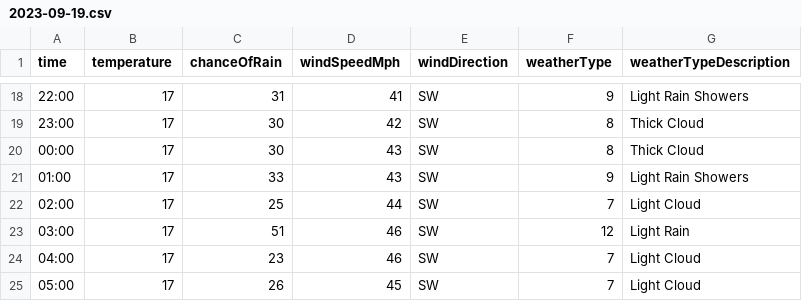
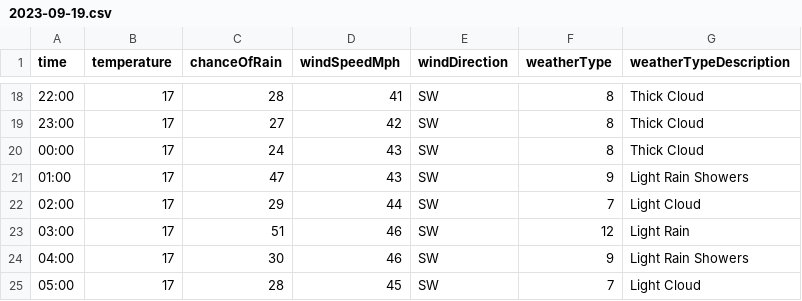
Before and after one commit to djcarter85/studland, a CSV file: _data/weather/2023-09-19.csv, drawn as a sheet; only a part is shown, gaps mark what is left out; the diff covers the shown part only.

```diff
--- a/_data/weather/2023-09-19.csv
+++ b/_data/weather/2023-09-19.csv
@@ -18,8 +18,8 @@ time,temperature,chanceOfRain,windSpeedMph,windDirection,weatherType,weatherType
-22:00,17,31,41,SW,9,Light Rain Showers
-23:00,17,30,42,SW,8,Thick Cloud
-00:00,17,30,43,SW,8,Thick Cloud
-01:00,17,33,43,SW,9,Light Rain Showers
-02:00,17,25,44,SW,7,Light Cloud
+22:00,17,28,41,SW,8,Thick Cloud
+23:00,17,27,42,SW,8,Thick Cloud
+00:00,17,24,43,SW,8,Thick Cloud
+01:00,17,47,43,SW,9,Light Rain Showers
+02:00,17,29,44,SW,7,Light Cloud
 03:00,17,51,46,SW,12,Light Rain
-04:00,17,23,46,SW,7,Light Cloud
-05:00,17,26,45,SW,7,Light Cloud
+04:00,17,30,46,SW,9,Light Rain Showers
+05:00,17,28,45,SW,7,Light Cloud
```
Also changed, not shown: 31 edited cells elsewhere in this file.
